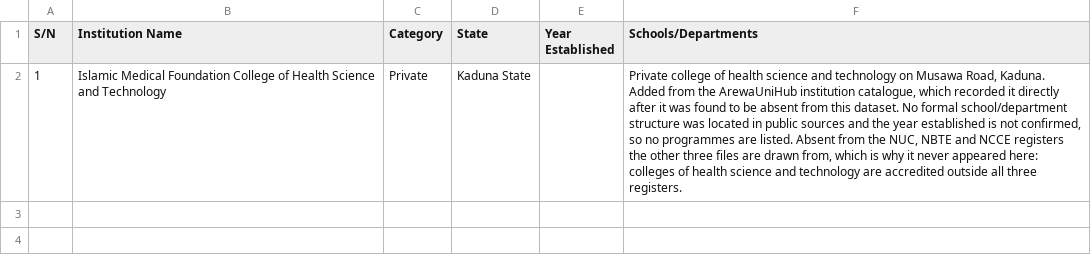
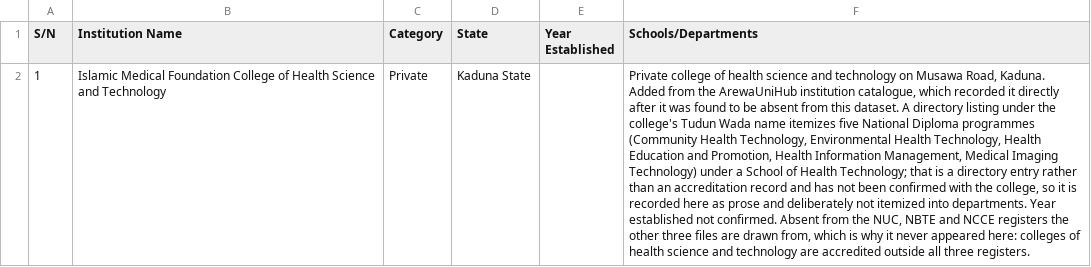
Before and after one commit to reality-farouqk/nigeria-tertiary-institutions-api, a CSV file: data/nigerian_colleges_of_health_science_and_technology_schools.csv, drawn as a sheet; the diff names each change by its address in the sheet, - before the commit and + after, or states it on an @@ line.

```diff
--- a/data/nigerian_colleges_of_health_science_and_technology_schools.csv
+++ b/data/nigerian_colleges_of_health_science_and_technology_schools.csv
-F2 (Schools/Departments): …this dataset. No formal school/department structure was located in public sources and the year established is not confirmed, so no programmes are listed. Absent from…
+F2 (Schools/Departments): …this dataset. A directory listing under the college's Tudun Wada name itemizes five National Diploma programmes (Community Health Technology, Environmental Health Technology, Health Education and Promotion, Health Information Management, Medical Imaging Technology) under a School of Health Technology; that is a directory entry rather than an accreditation record and has not been confirmed with the college, so it is recorded here as prose and deliberately not itemized into departments. Year established not confirmed. Absent from…
```
Also changed, not shown: 1 other file.
